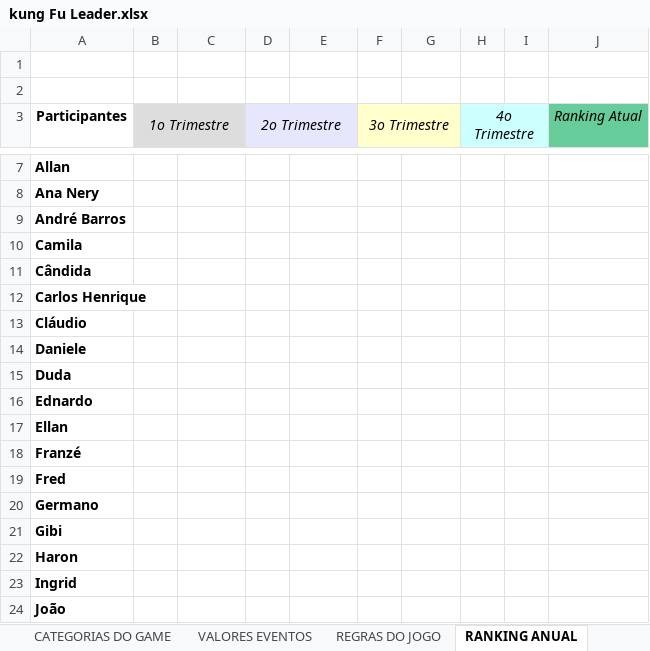
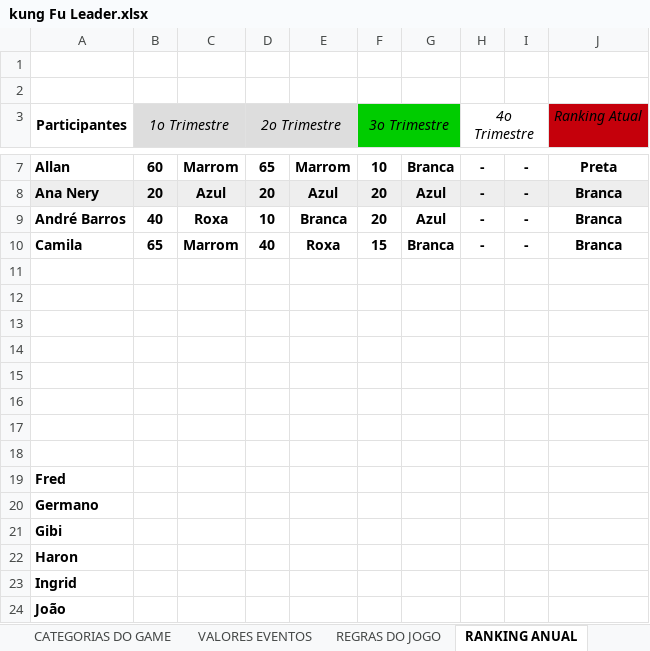
Before and after one commit to frandberto/kungfu, an Excel workbook: kung Fu Leader.xlsx, sheet RANKING ANUAL, drawn as a sheet; only a part is shown, gaps mark what is left out; values as stored, in another font and other column widths than the file's, no borders; conditional formats not drawn; the diff covers the shown part only; the diff names each change by its address in the sheet, - before the commit and + after, or states it on an @@ line.

Commit message:
Ranking anual

```diff
--- a/kung Fu Leader.xlsx (sheet RANKING ANUAL)
+++ b/kung Fu Leader.xlsx (sheet RANKING ANUAL)
+A3:A4 merged
-D3:E3 fill: #E6E6FF
+D3:E3 fill: #DDDDDD
-F3:G3 fill: #FFFFCC
+F3:G3 fill: #00CC00
-H3:I3 fill: #CCFFFF
+H3:I3 fill: none
-J3 fill: #66CC99
+J3 fill: #C5000B
-B7 (1o Trimestre): (empty)
+B7 (1o Trimestre): 60
-C7: (empty)
+C7: Marrom
-D7 (2o Trimestre): (empty)
+D7 (2o Trimestre): 65
-E7: (empty)
+E7: Marrom
-F7 (3o Trimestre): (empty)
+F7 (3o Trimestre): 10
-G7: (empty)
+G7: Branca
-H7:H10 (4o Trimestre): (empty)
+H7:H10 (4o Trimestre): -
-I7:I10: (empty)
+I7:I10: -
-J7 (Ranking Atual): (empty)
+J7 (Ranking Atual): Preta
-A8:J8 fill: none
+A8:J8 fill: #EEEEEE
-B8 (1o Trimestre): (empty)
+B8 (1o Trimestre): 20
-C8: (empty)
+C8: Azul
-D8 (2o Trimestre): (empty)
+D8 (2o Trimestre): 20
-E8: (empty)
+E8: Azul
-F8:F9 (3o Trimestre): (empty)
+F8:F9 (3o Trimestre): 20
-G8:G9: (empty)
+G8:G9: Azul
-J8:J10 (Ranking Atual): (empty)
+J8:J10 (Ranking Atual): Branca
-B9 (1o Trimestre): (empty)
+B9 (1o Trimestre): 40
-C9: (empty)
+C9: Roxa
-D9 (2o Trimestre): (empty)
+D9 (2o Trimestre): 10
-E9: (empty)
+E9: Branca
-B10 (1o Trimestre): (empty)
+B10 (1o Trimestre): 65
-C10: (empty)
+C10: Marrom
-D10 (2o Trimestre): (empty)
+D10 (2o Trimestre): 40
-E10: (empty)
+E10: Roxa
-F10 (3o Trimestre): (empty)
+F10 (3o Trimestre): 15
-G10: (empty)
+G10: Branca
-A11 (Participantes): Cândida
+A11 (Participantes): (empty)
-A12 (Participantes): Carlos Henrique
+A12 (Participantes): (empty)
-A13 (Participantes): Cláudio
+A13 (Participantes): (empty)
-A14 (Participantes): Daniele
+A14 (Participantes): (empty)
-A15 (Participantes): Duda
+A15 (Participantes): (empty)
-A16 (Participantes): Ednardo
+A16 (Participantes): (empty)
-A17 (Participantes): Ellan
+A17 (Participantes): (empty)
-A18 (Participantes): Franzé
+A18 (Participantes): (empty)
```
Also changed, not shown: 18 edited cells and cell formats elsewhere in this sheet, sheet RANKING SET-DEZ-2016, sheet RANKING JAN-MAR-2017, formulas that keep their value, charts or pictures, 9 other files.
